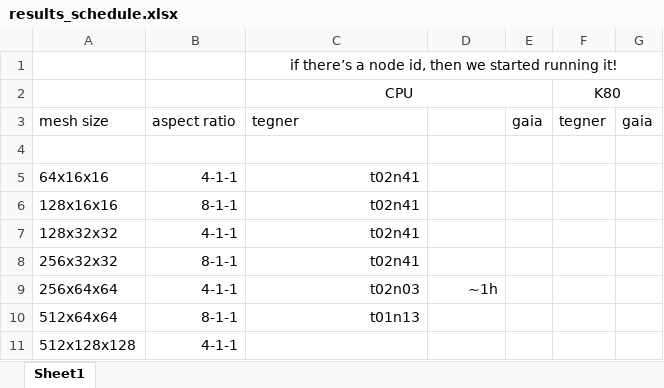
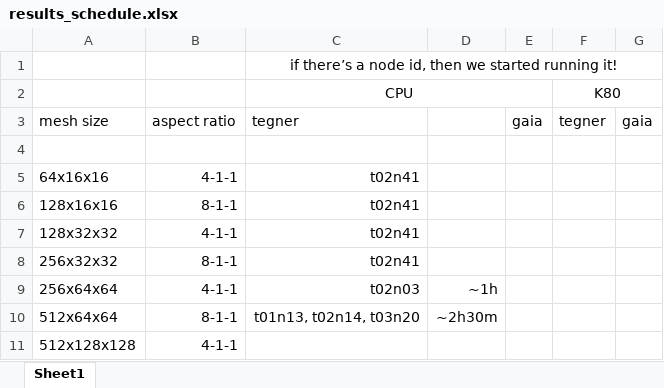
Before and after one commit to kjcramer/PyNS, an Excel workbook: pycuda_dev/final_results/results_schedule.xlsx, sheet Sheet1, drawn as a sheet; values as stored, in another font and other column widths than the file's, no borders; the diff names each change by its address in the sheet, - before the commit and + after, or states it on an @@ line.

Commit message:
update results worksheet

```diff
--- a/pycuda_dev/final_results/results_schedule.xlsx (sheet Sheet1)
+++ b/pycuda_dev/final_results/results_schedule.xlsx (sheet Sheet1)
-C10: t01n13
+C10: t01n13, t02n14, t03n20
-D10: (empty)
+D10: ~2h30m
```
